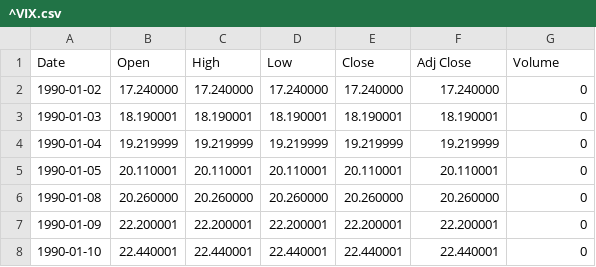
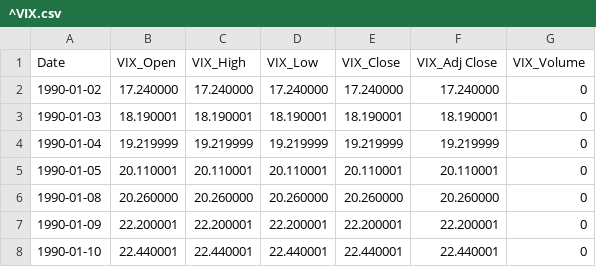
Before and after one commit to Elo2718/Elo-Research, a CSV file: SPY/Features_Analysis/^VIX.csv, drawn as a sheet; only a part is shown.

```diff
--- a/SPY/Features_Analysis/^VIX.csv
+++ b/SPY/Features_Analysis/^VIX.csv
@@ -1,2 +1,2 @@
-Date,Open,High,Low,Close,Adj Close,Volume
+Date,VIX_Open,VIX_High,VIX_Low,VIX_Close,VIX_Adj Close,VIX_Volume
 1990-01-02,17.240000,17.240000,17.240000,17.240000,17.240000,0
```
Also changed, not shown: SPY/Features_Analysis/CPI.csv, SPY/Features_Analysis/PPI.csv, 5 other files.
